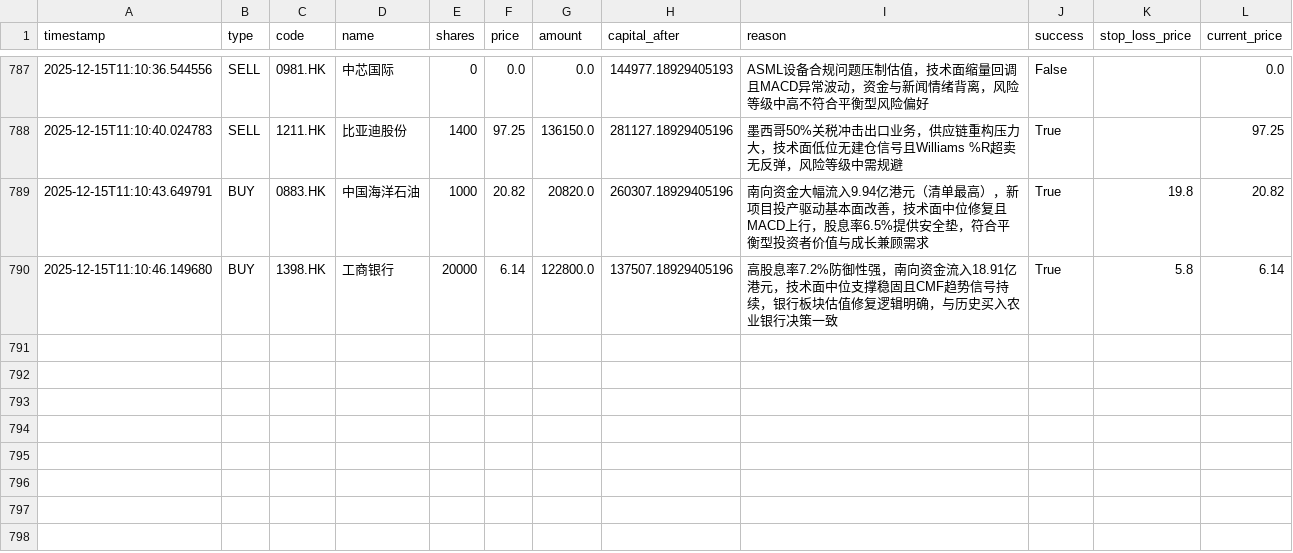
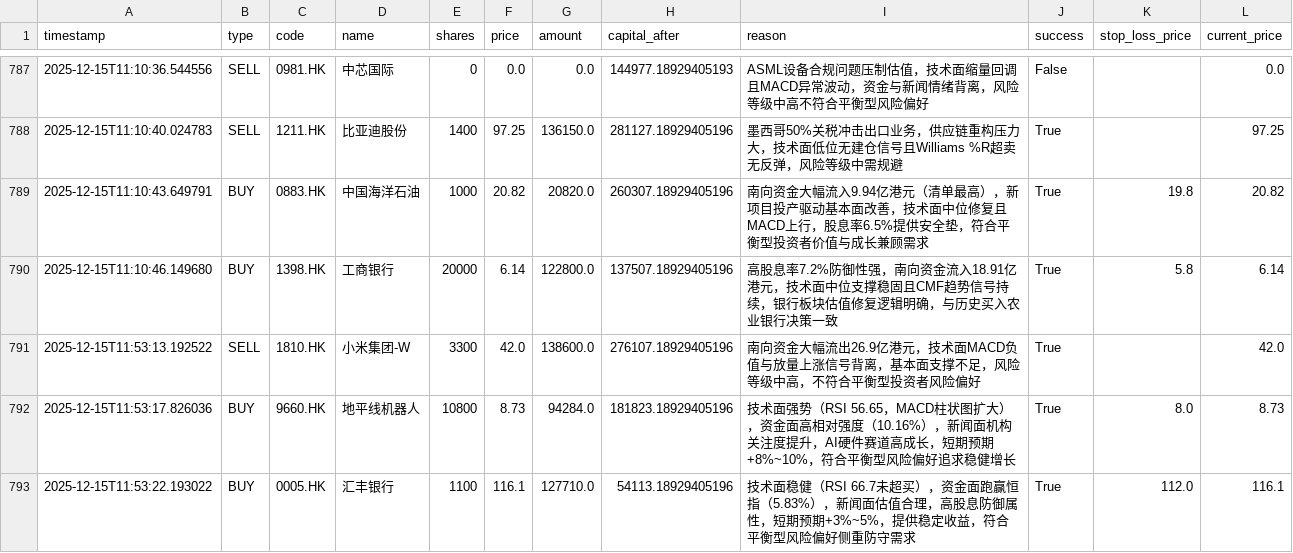
Before and after one commit to wonglaitung/fortune, a CSV file: data/simulation_transactions.csv, drawn as a sheet; only a part is shown, gaps mark what is left out; the diff names each change by its address in the sheet, - before the commit and + after, or states it on an @@ line.

```diff
--- a/data/simulation_transactions.csv
+++ b/data/simulation_transactions.csv
+row 791: 2025-12-15T11:53:13.192522 | SELL | 1810.HK | 小米集团-W | 3300 | 42.0 | 138600.0 | 276107.18929405196 | 南向资金大幅流出26.9亿港元，技术面MACD负值与放量上涨信号背离，基本面支撑不足，风险等级中高，不符合平衡型投资者风险偏好 | True |  | 42.0
+row 792: 2025-12-15T11:53:17.826036 | BUY | 9660.HK | 地平线机器人 | 10800 | 8.73 | 94284.0 | 181823.18929405196 | 技术面强势（RSI 56.65，MACD柱状图扩大），资金面高相对强度（10.16%），新闻面机构关注度提升，AI硬件赛道高成长，短期预期+8%~10%，符合平衡型风险偏好追求稳健增长 | True | 8.0 | 8.73
+row 793: 2025-12-15T11:53:22.193022 | BUY | 0005.HK | 汇丰银行 | 1100 | 116.1 | 127710.0 | 54113.18929405196 | 技术面稳健（RSI 66.7未超买），资金面跑赢恒指（5.83%），新闻面估值合理，高股息防御属性，短期预期+3%~5%，提供稳定收益，符合平衡型风险偏好侧重防守需求 | True | 112.0 | 116.1
```
Also changed, not shown: data/simulation_portfolio.csv, 2 other files.
